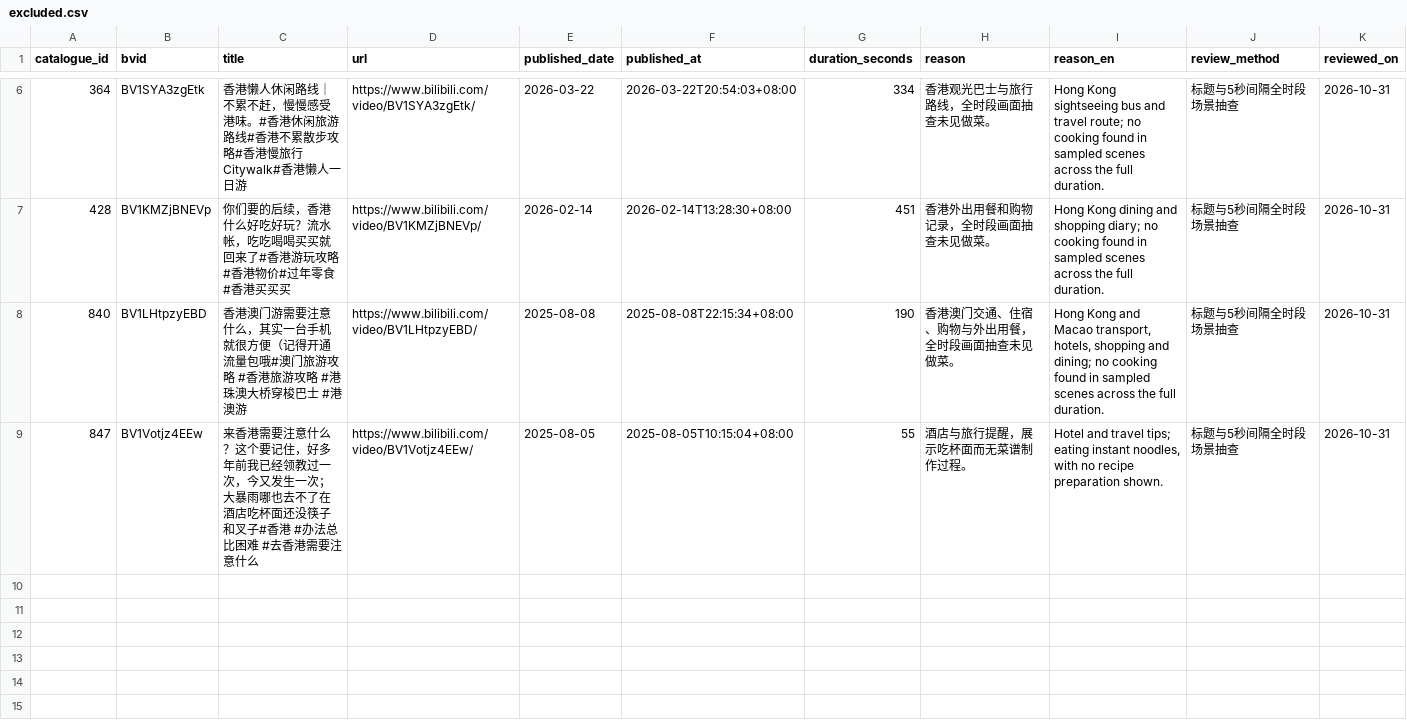
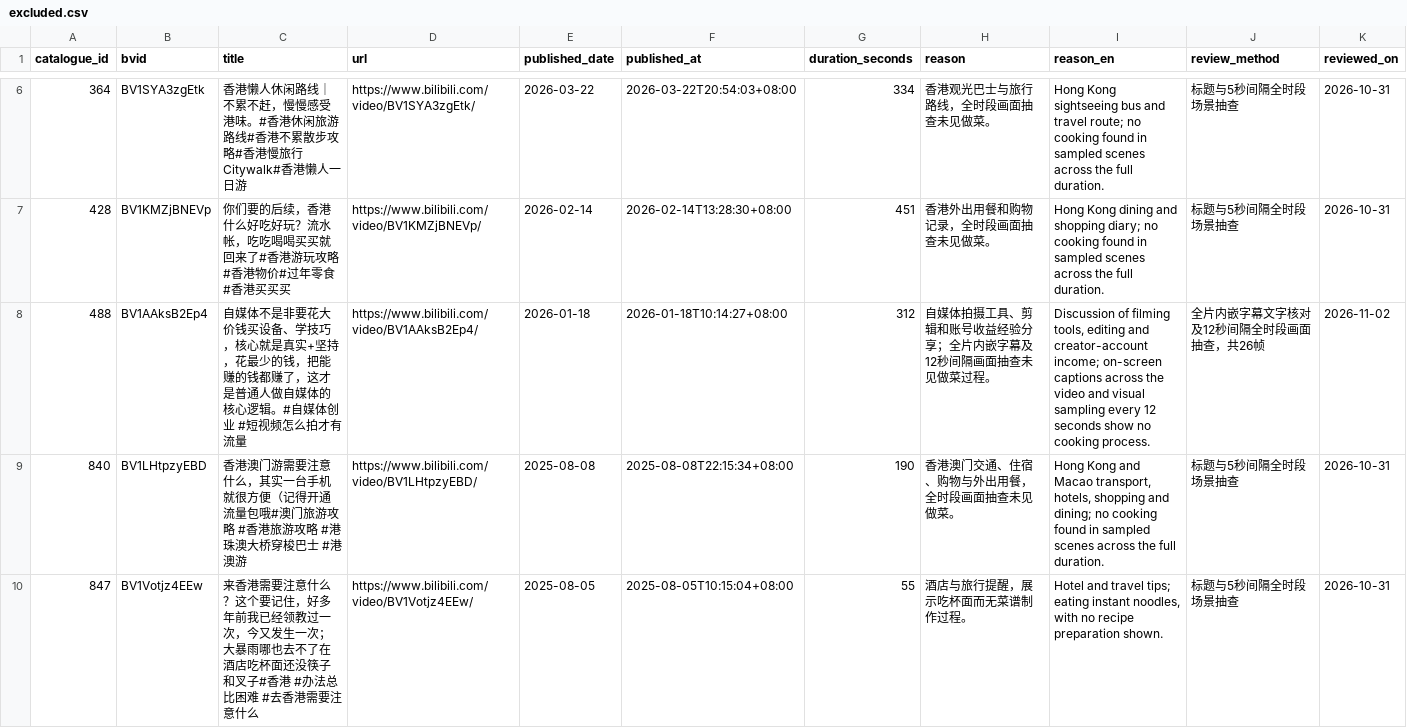
Before and after one commit to bd4rex/houpicheng-recipes, a CSV file: data/excluded.csv, drawn as a sheet; only a part is shown, gaps mark what is left out; the diff names each change by its address in the sheet, - before the commit and + after, or states it on an @@ line.

```diff
--- a/data/excluded.csv
+++ b/data/excluded.csv
+row 8: 488 | BV1AAksB2Ep4 | 自媒体不是非要花大价钱买设备、学技巧，核心就是真实+坚持，花最少的钱，把能赚的钱都赚了，这才是普通人做自媒体的核心逻辑。#自媒体创业 #短视频怎么拍才有流量 | https://www.bilibili.com/video/BV1AAksB2Ep4/ | 2026-01-18 | 2026-01-18T10:14:27+08:00 | 312 | 自媒体拍摄工具、剪辑和账号收益经验分享；全片内嵌字幕及12秒间隔画面抽查未见做菜过程。 | Discussion of filming tools, editing and creator-account income; on-screen captions across the video and visual sampling every 12 seconds show no cooking process. | 全片内嵌字幕文字核对及12秒间隔全时段画面抽查，共26帧 | 2026-11-02
```
Also changed, not shown: data/dish_index.csv, data/review_queue.csv, 32 other files.
